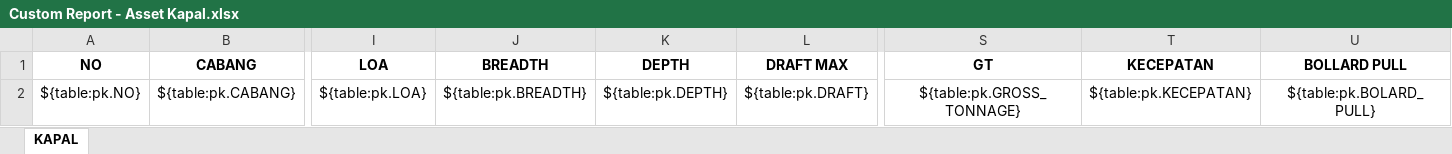
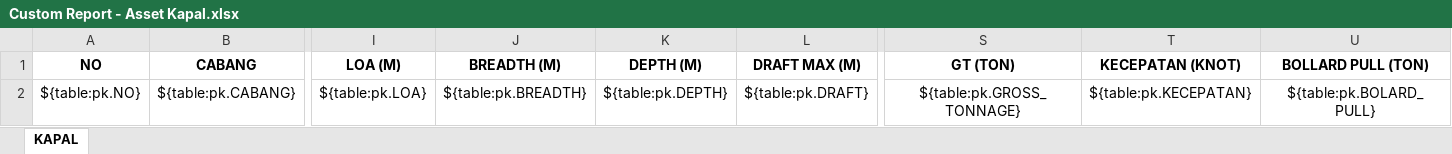
Before and after one commit to danangapp/simpanda_oracle, an Excel workbook: report/Custom Report - Asset Kapal.xlsx, sheet KAPAL, drawn as a sheet; only a part is shown, gaps mark what is left out; values as stored, in another font and other column widths than the file's, no borders; the diff names each change by its address in the sheet, - before the commit and + after, or states it on an @@ line.

Commit message:
update report asset kapal

```diff
--- a/report/Custom Report - Asset Kapal.xlsx (sheet KAPAL)
+++ b/report/Custom Report - Asset Kapal.xlsx (sheet KAPAL)
-I1: LOA
+I1: LOA (M)
-J1: BREADTH
+J1: BREADTH (M)
-K1: DEPTH
+K1: DEPTH (M)
-L1: DRAFT MAX
+L1: DRAFT MAX (M)
-S1: GT
+S1: GT (TON)
-T1: KECEPATAN
+T1: KECEPATAN (KNOT)
-U1: BOLLARD PULL
+U1: BOLLARD PULL (TON)
```
Also changed, not shown: 1 other file.
